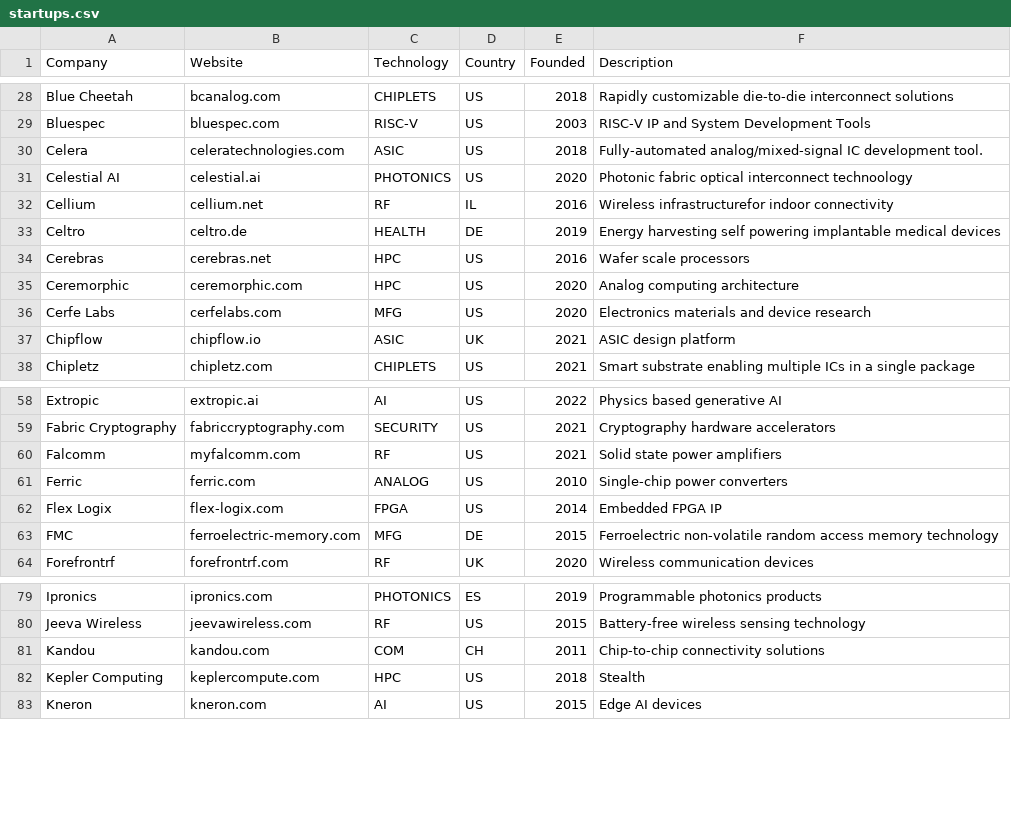
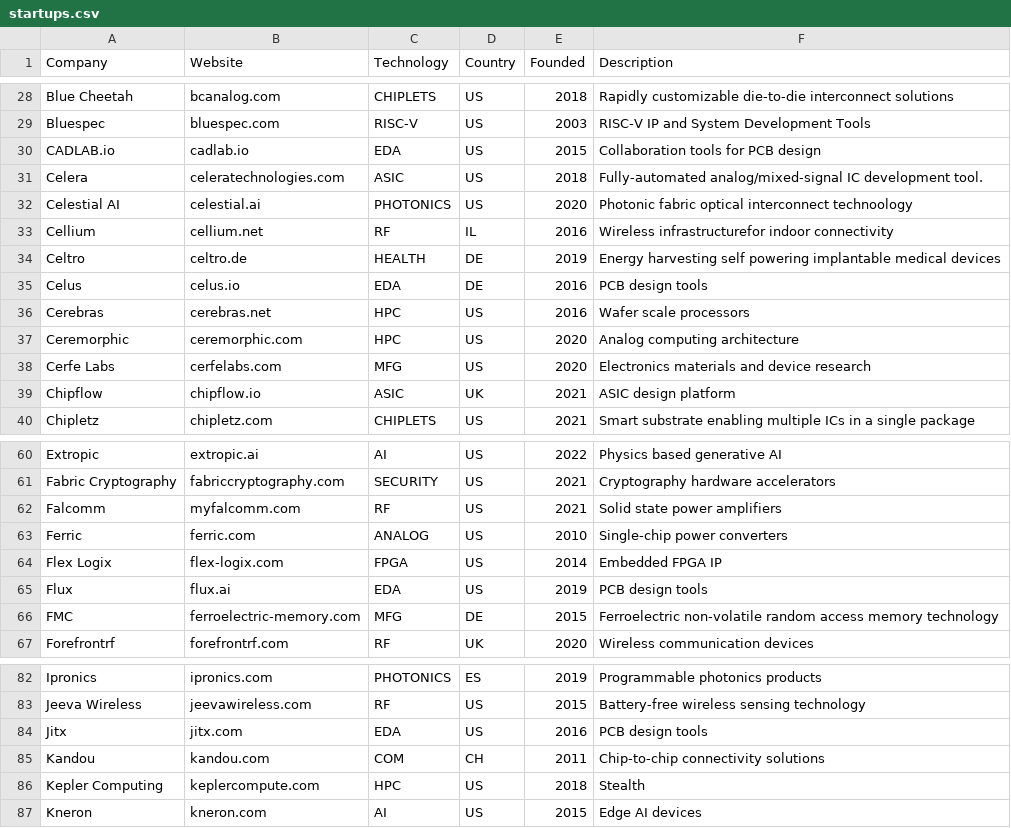
Before and after one commit to aolofsson/awesome-semiconductor-startups, a CSV file: startups.csv, drawn as a sheet; only a part is shown, gaps mark what is left out.

```diff
--- a/startups.csv
+++ b/startups.csv
@@ -29,2 +29,3 @@ Blue Cheetah,bcanalog.com,CHIPLETS,US,2018,Rapidly customizable die-to-die inter
 Bluespec,bluespec.com,RISC-V,US,2003,RISC-V IP and System Development Tools
+CADLAB.io,cadlab.io,EDA,US,2015,Collaboration tools for PCB design
 Celera,celeratechnologies.com,ASIC,US,2018,Fully-automated analog/mixed-signal IC development tool.
@@ -33,2 +34,3 @@ Cellium,cellium.net,RF,IL,2016,Wireless infrastructurefor indoor connectivity
 Celtro,celtro.de,HEALTH,DE,2019,Energy harvesting self powering implantable medical devices
+Celus,celus.io,EDA,DE,2016,PCB design tools
 Cerebras,cerebras.net,HPC,US,2016,Wafer scale processors
@@ -62,2 +64,3 @@ Ferric,ferric.com,ANALOG,US,2010,Single-chip power converters
 Flex Logix,flex-logix.com,FPGA,US,2014,Embedded FPGA IP
+Flux,flux.ai,EDA,US,2019,PCB design tools
 FMC,ferroelectric-memory.com,MFG,DE,2015,Ferroelectric non-volatile random access memory technology
@@ -80,2 +83,3 @@ Ipronics,ipronics.com,PHOTONICS,ES,2019,Programmable photonics products
 Jeeva Wireless,jeevawireless.com,RF,US,2015,Battery-free wireless sensing technology
+Jitx,jitx.com,EDA,US,2016,PCB design tools
 Kandou,kandou.com,COM,CH,2011,Chip-to-chip connectivity solutions
```
Also changed, not shown: alumni.csv, 1 other file.
